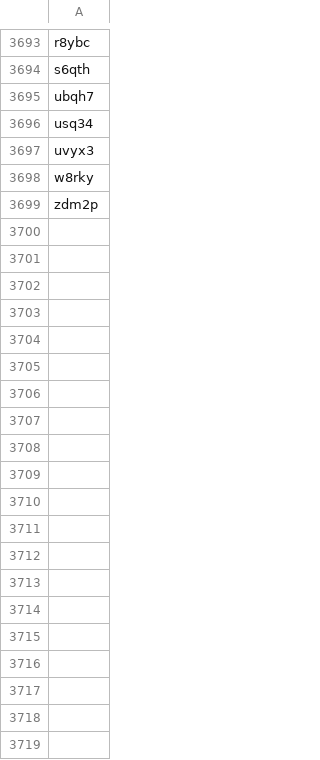
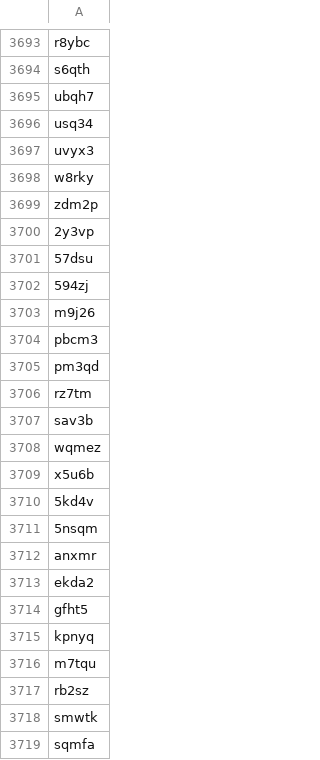
Before and after one commit to sumtxt/picnic_preprints, a CSV file: memory/osf_ids.csv, drawn as a sheet; only a part is shown, gaps mark what is left out; the diff covers the shown part only; the diff names each change by its address in the sheet, - before the commit and + after, or states it on an @@ line.

```diff
--- a/memory/osf_ids.csv
+++ b/memory/osf_ids.csv
+row 3700: 2y3vp
+row 3701: 57dsu
+row 3702: 594zj
+row 3703: m9j26
+row 3704: pbcm3
+row 3705: pm3qd
+row 3706: rz7tm
+row 3707: sav3b
+row 3708: wqmez
+row 3709: x5u6b
+row 3710: 5kd4v
+row 3711: 5nsqm
+row 3712: anxmr
+row 3713: ekda2
+row 3714: gfht5
+row 3715: kpnyq
+row 3716: m7tqu
+row 3717: rb2sz
+row 3718: smwtk
+row 3719: sqmfa
```
Also changed, not shown: 70 added rows elsewhere in this file, 1 other file.
